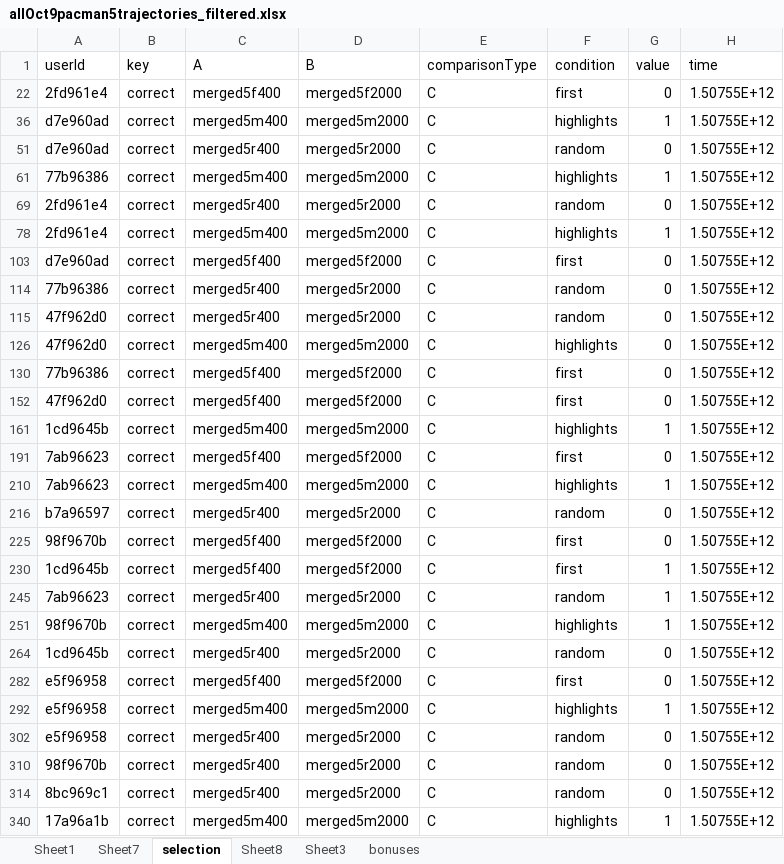
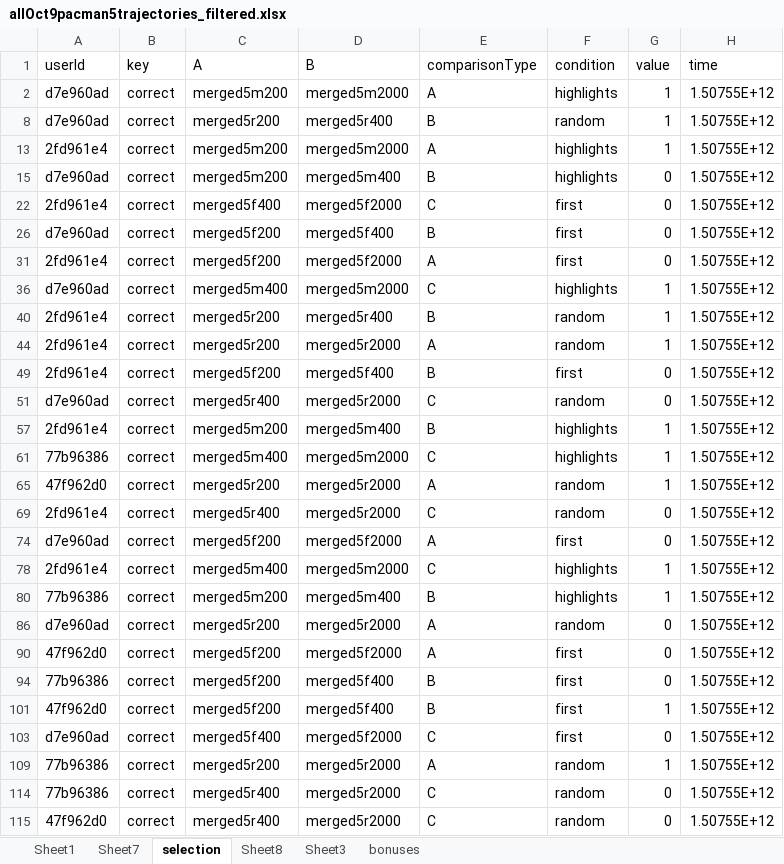
Before and after one commit to ofraam/agentSummaryUserStudy, an Excel workbook: results/allOct9pacman5trajectories_filtered.xlsx, sheet selection, drawn as a sheet; only a part is shown; the shorter side is filled out with more unchanged rows; values as stored, in another font and other column widths than the file's, no borders; the diff covers the shown part only; the diff names each change by its address in the sheet, - before the commit and + after, or states it on an @@ line.

Commit message:
replaced FIRST baseline with MAXDIV

```diff
--- a/results/allOct9pacman5trajectories_filtered.xlsx (sheet selection)
+++ b/results/allOct9pacman5trajectories_filtered.xlsx (sheet selection)
@@ row 2 unhidden: d7e960ad | correct | merged5m200 | merged5m2000 | A | highlights | 1 | 1.50755E+12 @@
@@ row 8 unhidden: d7e960ad | correct | merged5r200 | merged5r400 | B | random | 1 | 1.50755E+12 @@
@@ row 13 unhidden: 2fd961e4 | correct | merged5m200 | merged5m2000 | A | highlights | 1 | 1.50755E+12 @@
@@ row 15 unhidden: d7e960ad | correct | merged5m200 | merged5m400 | B | highlights | 0 | 1.50755E+12 @@
@@ row 26 unhidden: d7e960ad | correct | merged5f200 | merged5f400 | B | first | 0 | 1.50755E+12 @@
@@ row 31 unhidden: 2fd961e4 | correct | merged5f200 | merged5f2000 | A | first | 0 | 1.50755E+12 @@
@@ row 40 unhidden: 2fd961e4 | correct | merged5r200 | merged5r400 | B | random | 1 | 1.50755E+12 @@
@@ row 44 unhidden: 2fd961e4 | correct | merged5r200 | merged5r2000 | A | random | 1 | 1.50755E+12 @@
@@ row 49 unhidden: 2fd961e4 | correct | merged5f200 | merged5f400 | B | first | 0 | 1.50755E+12 @@
@@ row 57 unhidden: 2fd961e4 | correct | merged5m200 | merged5m400 | B | highlights | 1 | 1.50755E+12 @@
@@ row 65 unhidden: 47f962d0 | correct | merged5r200 | merged5r2000 | A | random | 1 | 1.50755E+12 @@
@@ row 74 unhidden: d7e960ad | correct | merged5f200 | merged5f2000 | A | first | 0 | 1.50755E+12 @@
@@ row 80 unhidden: 77b96386 | correct | merged5m200 | merged5m400 | B | highlights | 1 | 1.50755E+12 @@
@@ row 86 unhidden: d7e960ad | correct | merged5r200 | merged5r2000 | A | random | 0 | 1.50755E+12 @@
@@ row 90 unhidden: 47f962d0 | correct | merged5f200 | merged5f2000 | A | first | 0 | 1.50755E+12 @@
@@ row 94 unhidden: 77b96386 | correct | merged5f200 | merged5f400 | B | first | 0 | 1.50755E+12 @@
@@ row 101 unhidden: 47f962d0 | correct | merged5f200 | merged5f400 | B | first | 1 | 1.50755E+12 @@
@@ row 109 unhidden: 77b96386 | correct | merged5r200 | merged5r2000 | A | random | 1 | 1.50755E+12 @@
```
Also changed, not shown: 102 hidden or unhidden rows elsewhere in this sheet, 10 other files.
